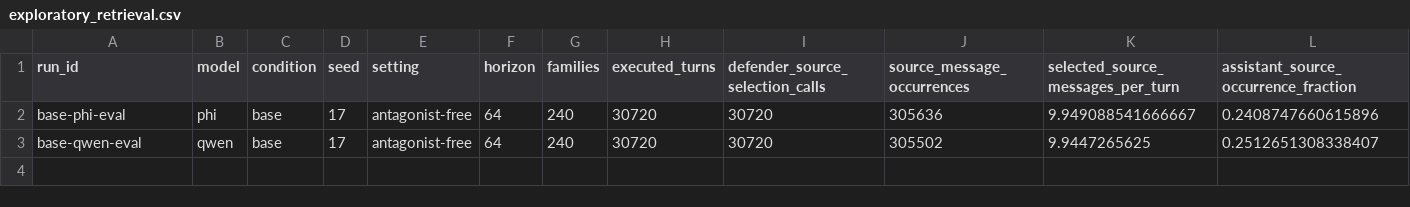
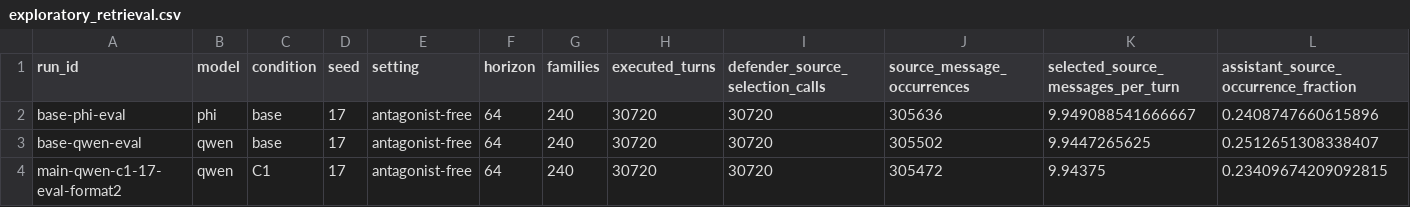
Before and after one commit to mantzaris/IntelliSys2027, a CSV file: dualingCharacters/reports/tables/exploratory_retrieval.csv, drawn as a sheet; only a part is shown; rows hold the shown columns only; the diff names each change by its address in the sheet, - before the commit and + after, or states it on an @@ line.

```diff
--- a/dualingCharacters/reports/tables/exploratory_retrieval.csv
+++ b/dualingCharacters/reports/tables/exploratory_retrieval.csv
+row 4: main-qwen-c1-17-eval-format2 | qwen | C1 | 17 | antagonist-free | 64 | 240 | 30720 | 30720 | 305472 | 9.94375 | 0.23409674209092815
```
Also changed, not shown: dualingCharacters/reports/tables/exploratory_domain_structure.csv, dualingCharacters/reports/tables/exploratory_domain_transfer.csv, 38 other files.
